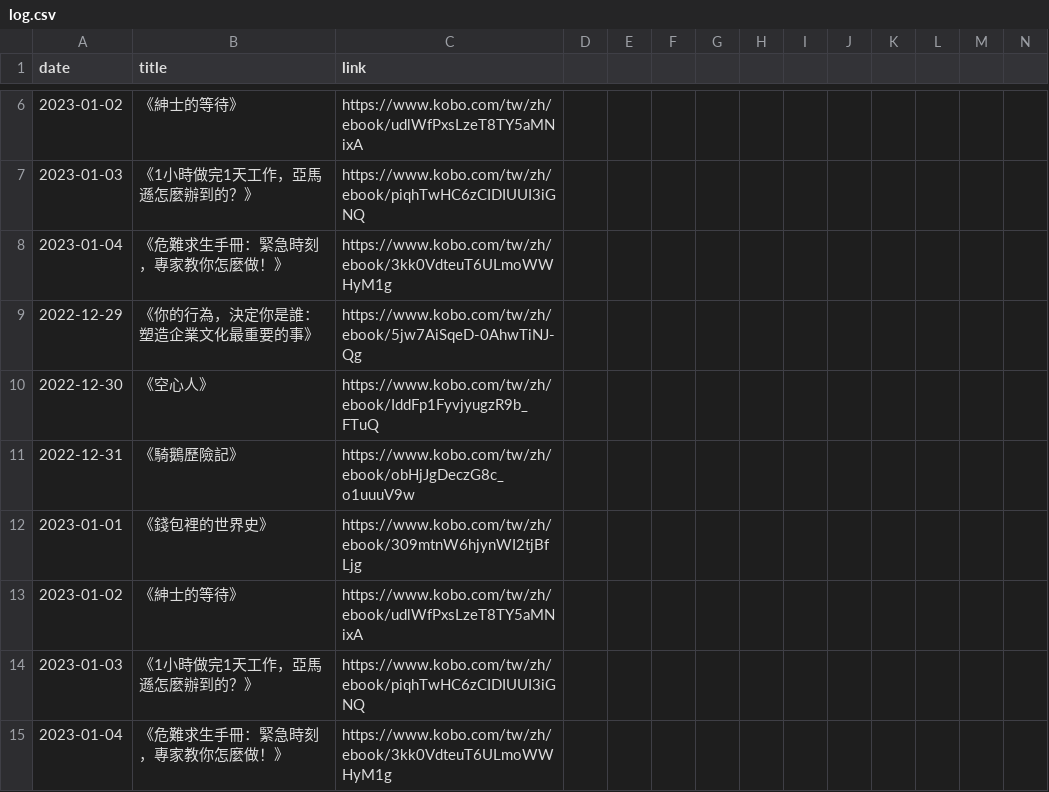
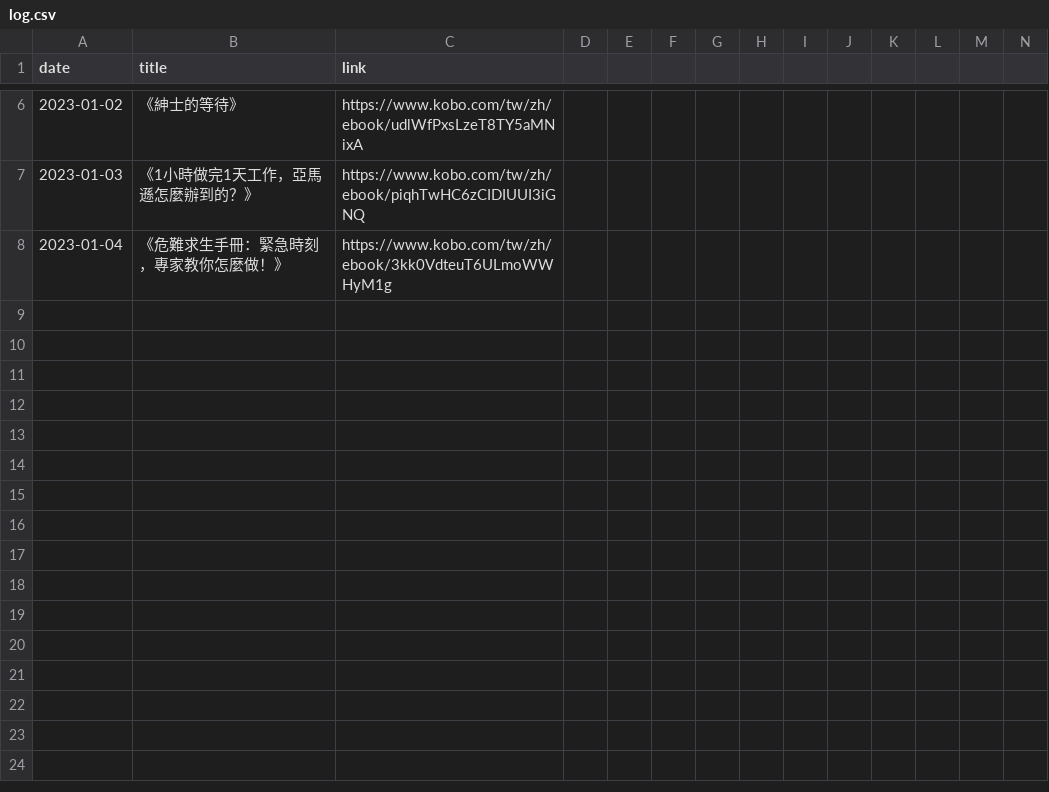
Before and after one commit to yhmtsai/kobo-calendar, a CSV file: log.csv, drawn as a sheet; only a part is shown, gaps mark what is left out; rows hold the shown columns only; the diff names each change by its address in the sheet, - before the commit and + after, or states it on an @@ line.

Commit message:
fix the log.csv

```diff
--- a/log.csv
+++ b/log.csv
-row 9: 2022-12-29 | 《你的行為，決定你是誰：塑造企業文化最重要的事》 | https://www.kobo.com/tw/zh/ebook/5jw7AiSqeD-0AhwTiNJ-Qg
-row 10: 2022-12-30 | 《空心人》 | https://www.kobo.com/tw/zh/ebook/IddFp1FyvjyugzR9b_FTuQ
-row 11: 2022-12-31 | 《騎鵝歷險記》 | https://www.kobo.com/tw/zh/ebook/obHjJgDeczG8c_o1uuuV9w
-row 12: 2023-01-01 | 《錢包裡的世界史》 | https://www.kobo.com/tw/zh/ebook/309mtnW6hjynWI2tjBfLjg
-row 13: 2023-01-02 | 《紳士的等待》 | https://www.kobo.com/tw/zh/ebook/udlWfPxsLzeT8TY5aMNixA
-row 14: 2023-01-03 | 《1小時做完1天工作，亞馬遜怎麼辦到的？》 | https://www.kobo.com/tw/zh/ebook/piqhTwHC6zCIDIUUI3iGNQ
-row 15: 2023-01-04 | 《危難求生手冊：緊急時刻，專家教你怎麼做！》 | https://www.kobo.com/tw/zh/ebook/3kk0VdteuT6ULmoWWHyM1g
```
